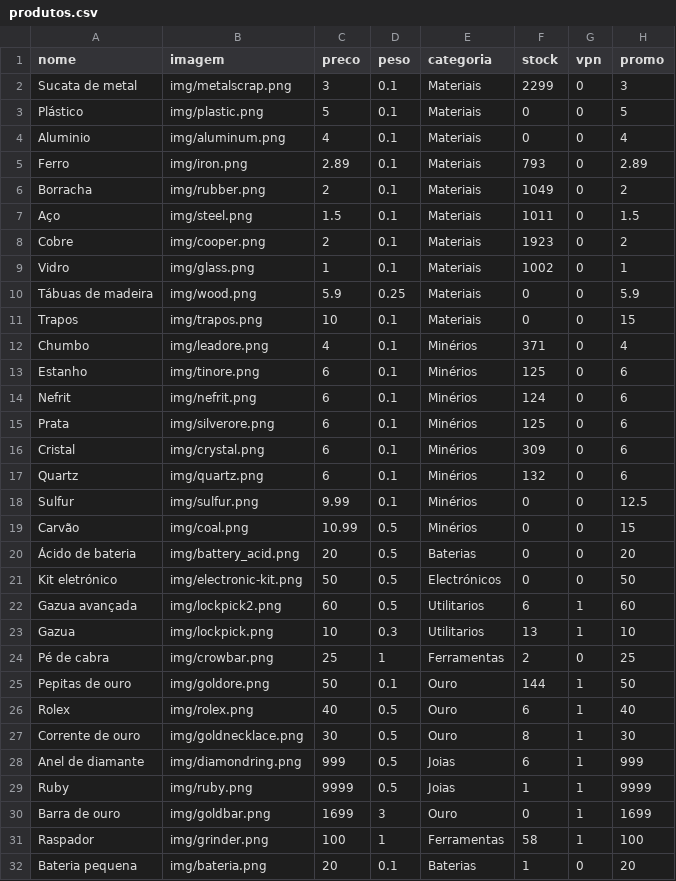
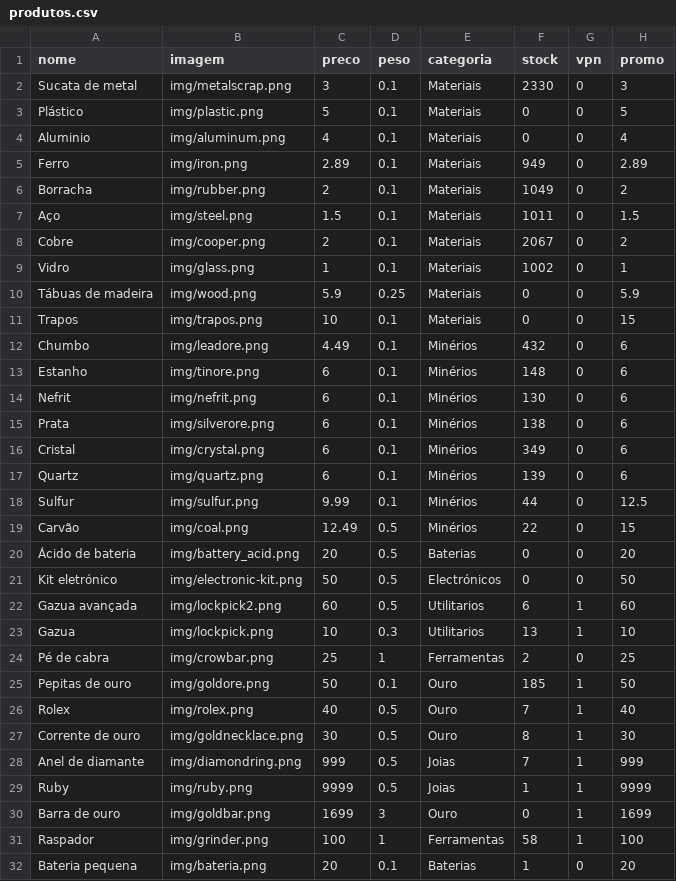
Before and after one commit to limpinh0/esperanzabuy, a CSV file: produtos.csv, drawn as a sheet; only a part is shown.

Commit message:
Update produtos.csv

```diff
--- a/produtos.csv
+++ b/produtos.csv
@@ -1,9 +1,9 @@
 nome,imagem,preco,peso,categoria,stock,vpn,promo
-Sucata de metal,img/metalscrap.png,3,0.1,Materiais,2299,0,3
+Sucata de metal,img/metalscrap.png,3,0.1,Materiais,2330,0,3
 Plástico,img/plastic.png,5,0.1,Materiais,0,0,5
 Aluminio,img/aluminum.png,4,0.1,Materiais,0,0,4
-Ferro,img/iron.png,2.89,0.1,Materiais,793,0,2.89
+Ferro,img/iron.png,2.89,0.1,Materiais,949,0,2.89
 Borracha,img/rubber.png,2,0.1,Materiais,1049,0,2
 Aço,img/steel.png,1.5,0.1,Materiais,1011,0,1.5
-Cobre,img/cooper.png,2,0.1,Materiais,1923,0,2
+Cobre,img/cooper.png,2,0.1,Materiais,2067,0,2
 Vidro,img/glass.png,1,0.1,Materiais,1002,0,1
@@ -11,10 +11,10 @@ Tábuas de madeira,img/wood.png,5.9,0.25,Materiais,0,0,5.9
 Trapos,img/trapos.png,10,0.1,Materiais,0,0,15
-Chumbo,img/leadore.png,4,0.1,Minérios,371,0,4
-Estanho,img/tinore.png,6,0.1,Minérios,125,0,6
-Nefrit,img/nefrit.png,6,0.1,Minérios,124,0,6
-Prata,img/silverore.png,6,0.1,Minérios,125,0,6
-Cristal,img/crystal.png,6,0.1,Minérios,309,0,6
-Quartz,img/quartz.png,6,0.1,Minérios,132,0,6
-Sulfur,img/sulfur.png,9.99,0.1,Minérios,0,0,12.5
-Carvão,img/coal.png,10.99,0.5,Minérios,0,0,15
+Chumbo,img/leadore.png,4.49,0.1,Minérios,432,0,6
+Estanho,img/tinore.png,6,0.1,Minérios,148,0,6
+Nefrit,img/nefrit.png,6,0.1,Minérios,130,0,6
+Prata,img/silverore.png,6,0.1,Minérios,138,0,6
+Cristal,img/crystal.png,6,0.1,Minérios,349,0,6
+Quartz,img/quartz.png,6,0.1,Minérios,139,0,6
+Sulfur,img/sulfur.png,9.99,0.1,Minérios,44,0,12.5
+Carvão,img/coal.png,12.49,0.5,Minérios,22,0,15
 Ácido de bateria,img/battery_acid.png,20,0.5,Baterias,0,0,20
@@ -24,6 +24,6 @@ Gazua,img/lockpick.png,10,0.3,Utilitarios,13,1,10
 Pé de cabra,img/crowbar.png,25,1,Ferramentas,2,0,25
-Pepitas de ouro,img/goldore.png,50,0.1,Ouro,144,1,50
-Rolex,img/rolex.png,40,0.5,Ouro,6,1,40
+Pepitas de ouro,img/goldore.png,50,0.1,Ouro,185,1,50
+Rolex,img/rolex.png,40,0.5,Ouro,7,1,40
 Corrente de ouro,img/goldnecklace.png,30,0.5,Ouro,8,1,30
-Anel de diamante,img/diamondring.png,999,0.5,Joias,6,1,999
+Anel de diamante,img/diamondring.png,999,0.5,Joias,7,1,999
 Ruby,img/ruby.png,9999,0.5,Joias,1,1,9999
```
